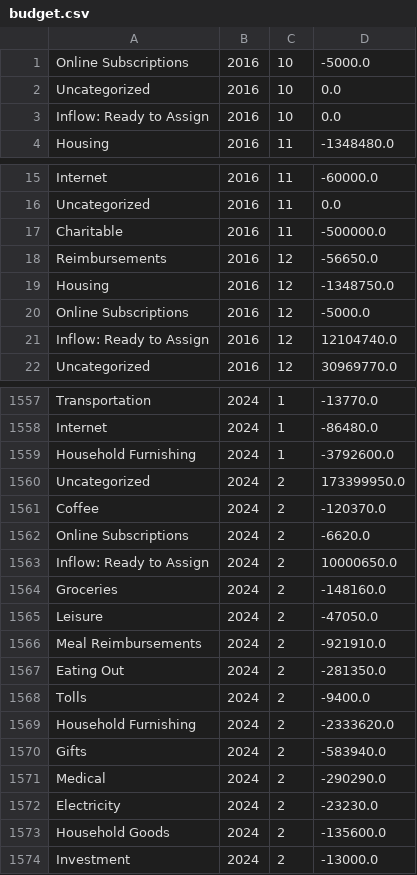
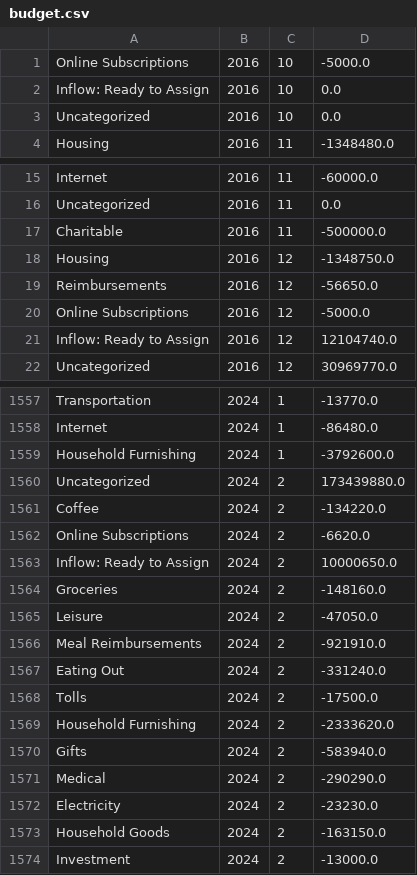
Before and after one commit to arxanas/arxanas.github.io, a CSV file: data/budget.csv, drawn as a sheet; only a part is shown, gaps mark what is left out.

```diff
--- a/data/budget.csv
+++ b/data/budget.csv
@@ -1,4 +1,4 @@
 Online Subscriptions,2016,10,-5000.0
-Uncategorized,2016,10,0.0
 Inflow: Ready to Assign,2016,10,0.0
+Uncategorized,2016,10,0.0
 Housing,2016,11,-1348480.0
@@ -17,4 +17,4 @@ Uncategorized,2016,11,0.0
 Charitable,2016,11,-500000.0
-Reimbursements,2016,12,-56650.0
 Housing,2016,12,-1348750.0
+Reimbursements,2016,12,-56650.0
 Online Subscriptions,2016,12,-5000.0
@@ -1559,4 +1559,4 @@ Internet,2024,1,-86480.0
 Household Furnishing,2024,1,-3792600.0
-Uncategorized,2024,2,173399950.0
-Coffee,2024,2,-120370.0
+Uncategorized,2024,2,173439880.0
+Coffee,2024,2,-134220.0
 Online Subscriptions,2024,2,-6620.0
@@ -1566,4 +1566,4 @@ Leisure,2024,2,-47050.0
 Meal Reimbursements,2024,2,-921910.0
-Eating Out,2024,2,-281350.0
-Tolls,2024,2,-9400.0
+Eating Out,2024,2,-331240.0
+Tolls,2024,2,-17500.0
 Household Furnishing,2024,2,-2333620.0
@@ -1572,3 +1572,3 @@ Medical,2024,2,-290290.0
 Electricity,2024,2,-23230.0
-Household Goods,2024,2,-135600.0
+Household Goods,2024,2,-163150.0
 Investment,2024,2,-13000.0
```
Also changed, not shown: 1 other file.
